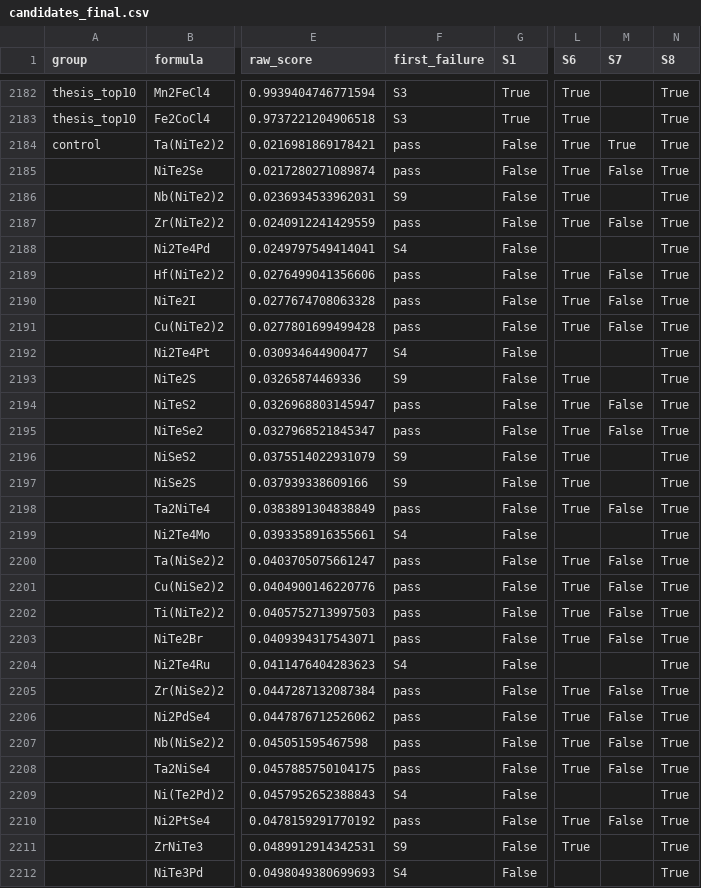
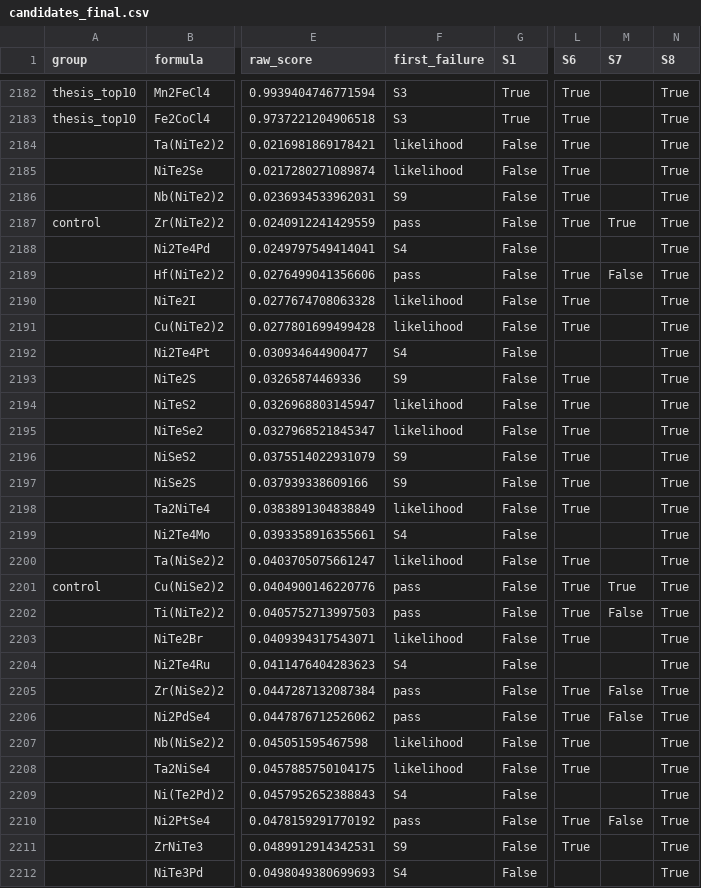
Before and after one commit to eigen-ml/2d-magnetic-materials-ml, a CSV file: dft/batch2/candidates_final.csv, drawn as a sheet; only a part is shown, gaps mark what is left out; the diff covers the shown part only; the diff names each change by its address in the sheet, - before the commit and + after, or states it on an @@ line.

Commit message:
Fix batch 2 and the control group (criteria item 9)
The first run stays as checkpoint A. Batch 2 allows 4 per magnetic metal, so 10
fit. Controls need an oxidation-state likelihood of at least 0.05 and are picked
one per family and cation set: ZrNi2Te4, CuNi2Se4, HfNi2S4, NiPdSe3 and MnBr2.

```diff
--- a/dft/batch2/candidates_final.csv
+++ b/dft/batch2/candidates_final.csv
-A2184 (group): control
+A2184 (group): (empty)
-F2184:F2185 (first_failure): pass
+F2184:F2185 (first_failure): likelihood
-M2184 (S7): True
+M2184 (S7): (empty)
-M2185 (S7): False
+M2185 (S7): (empty)
-A2187 (group): (empty)
+A2187 (group): control
-M2187 (S7): False
+M2187 (S7): True
-F2190:F2191 (first_failure): pass
+F2190:F2191 (first_failure): likelihood
-M2190:M2191 (S7): False
+M2190:M2191 (S7): (empty)
-F2194:F2195 (first_failure): pass
+F2194:F2195 (first_failure): likelihood
-M2194:M2195 (S7): False
+M2194:M2195 (S7): (empty)
-F2198 (first_failure): pass
+F2198 (first_failure): likelihood
-M2198 (S7): False
+M2198 (S7): (empty)
-F2200 (first_failure): pass
+F2200 (first_failure): likelihood
-M2200 (S7): False
+M2200 (S7): (empty)
-A2201 (group): (empty)
+A2201 (group): control
-M2201 (S7): False
+M2201 (S7): True
-F2203 (first_failure): pass
+F2203 (first_failure): likelihood
-M2203 (S7): False
+M2203 (S7): (empty)
-F2207:F2208 (first_failure): pass
+F2207:F2208 (first_failure): likelihood
-M2207:M2208 (S7): False
+M2207:M2208 (S7): (empty)
```
Also changed, not shown: 145 edited cells elsewhere in this file, 8 other files.
